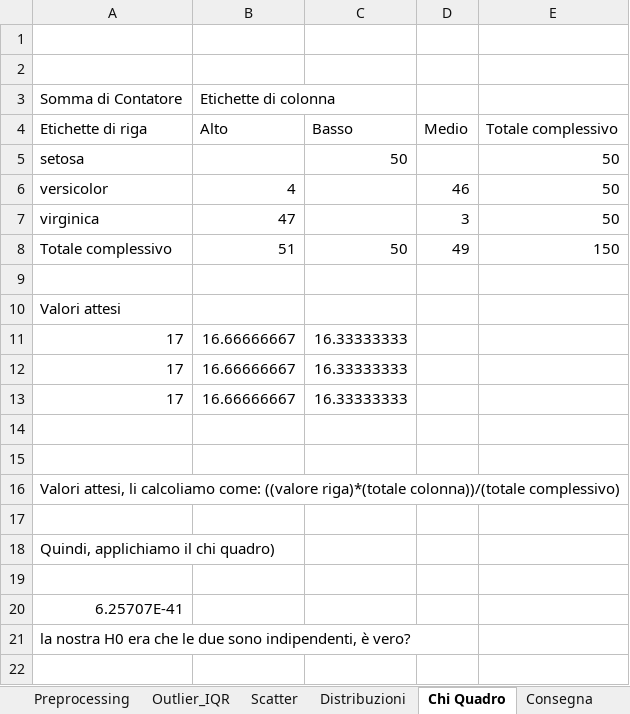
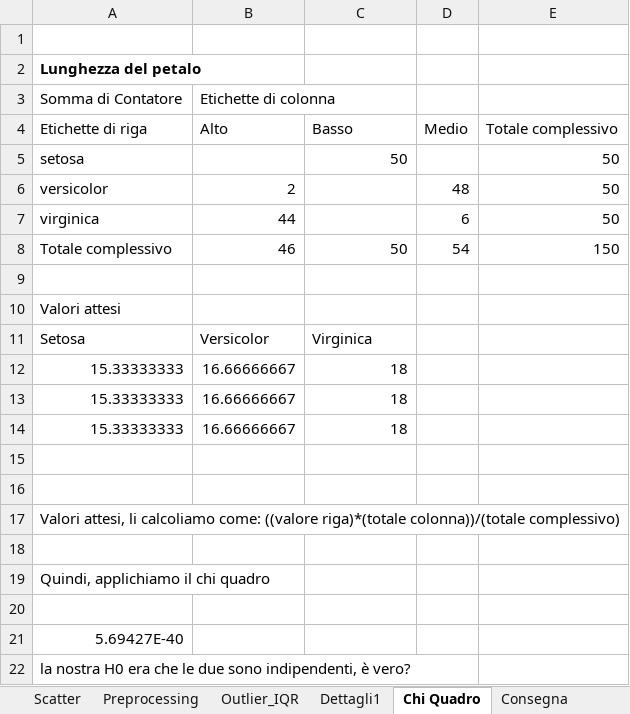
Before and after one commit to gmorelli92/B3099---LABORATORIO-DI-OTTIMIZZAZIONE-INTELLIGENZA-ARTIFICIALE-E-MACHINE-LEARNING---2025-2026, an Excel workbook: Lezione 1 - Iris_Lab_Excel.xlsx, sheet Chi Quadro, drawn as a sheet; values as stored, in another font and other column widths than the file's, no borders; removed rows and columns are numbered as before the commit, all else as after; the diff names each change by its address in the sheet, - before the commit and + after, or states it on an @@ line.

```diff
--- a/Lezione 1 - Iris_Lab_Excel.xlsx (sheet Chi Quadro)
+++ b/Lezione 1 - Iris_Lab_Excel.xlsx (sheet Chi Quadro)
+sheet tab: Dettagli1
@@ sheet tab order changed: Scatter | Preprocessing | Outlier_IQR | Dettagli1 | Chi Quadro | Consegna @@
-A2: (empty)
+A2: Lunghezza del petalo
-B6: 4
+B6: 2
-D6: 46
+D6: 48
-B7: 47
+B7: 44
-D7: 3
+D7: 6
-B8: 51
+B8: 46
-D8: 49
+D8: 54
-row 11: 17 | 16.66666667 | 16.33333333
-row 12: 17 | 16.66666667 | 16.33333333
-row 13: 17 | 16.66666667 | 16.33333333
+row 11: Setosa | Versicolor | Virginica
+row 12: 15.33333333 | 16.66666667 | 18
+row 13: 15.33333333 | 16.66666667 | 18
+row 14: 15.33333333 | 16.66666667 | 18
-A19: Quindi, applichiamo il chi quadro)
+A19: Quindi, applichiamo il chi quadro
-A21: 6.25707E-41
+A21: 5.69427E-40
```
Also changed, not shown: sheet Dati_grezzi, hidden cells, 1 other file.
